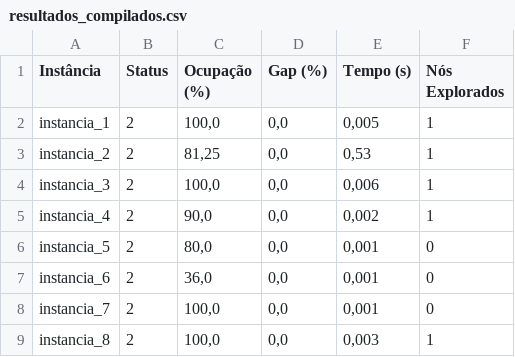
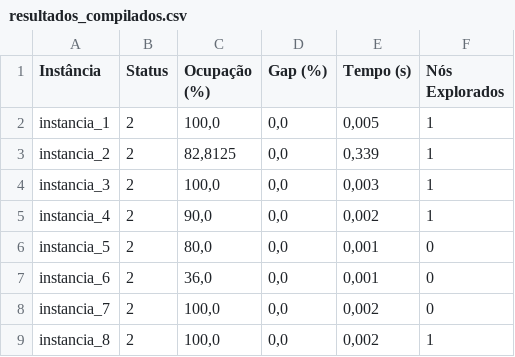
Before and after one commit to AhmedLTrovao/Containers_Multicompartimentados, a CSV file: Multiconteiner/Indices_com_restricoes_praticas/resultados teste_basico/resultados_compilados.csv, drawn as a sheet.

```diff
--- a/Multiconteiner/Indices_com_restricoes_praticas/resultados teste_basico/resultados_compilados.csv
+++ b/Multiconteiner/Indices_com_restricoes_praticas/resultados teste_basico/resultados_compilados.csv
@@ -2,4 +2,4 @@ Instância;Status;Ocupação (%);Gap (%);Tempo (s);Nós Explorados
 instancia_1;2;100,0;0,0;0,005;1
-instancia_2;2;81,25;0,0;0,53;1
-instancia_3;2;100,0;0,0;0,006;1
+instancia_2;2;82,8125;0,0;0,339;1
+instancia_3;2;100,0;0,0;0,003;1
 instancia_4;2;90,0;0,0;0,002;1
@@ -7,3 +7,3 @@ instancia_5;2;80,0;0,0;0,001;0
 instancia_6;2;36,0;0,0;0,001;0
-instancia_7;2;100,0;0,0;0,001;0
-instancia_8;2;100,0;0,0;0,003;1
+instancia_7;2;100,0;0,0;0,002;0
+instancia_8;2;100,0;0,0;0,002;1
```
Also changed, not shown: 17 other files.
